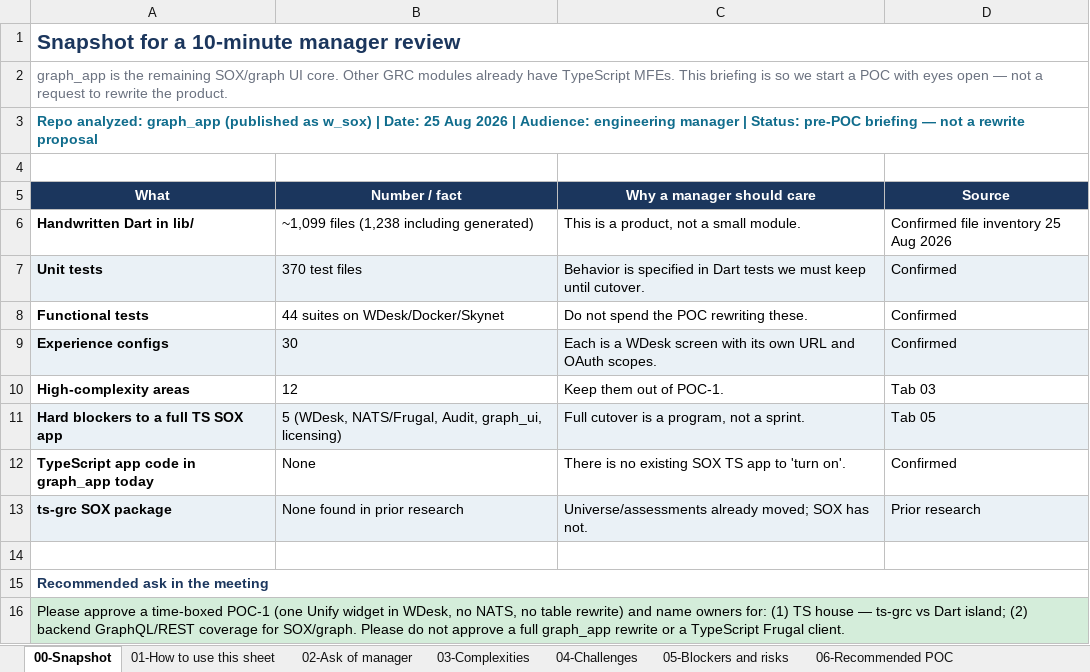
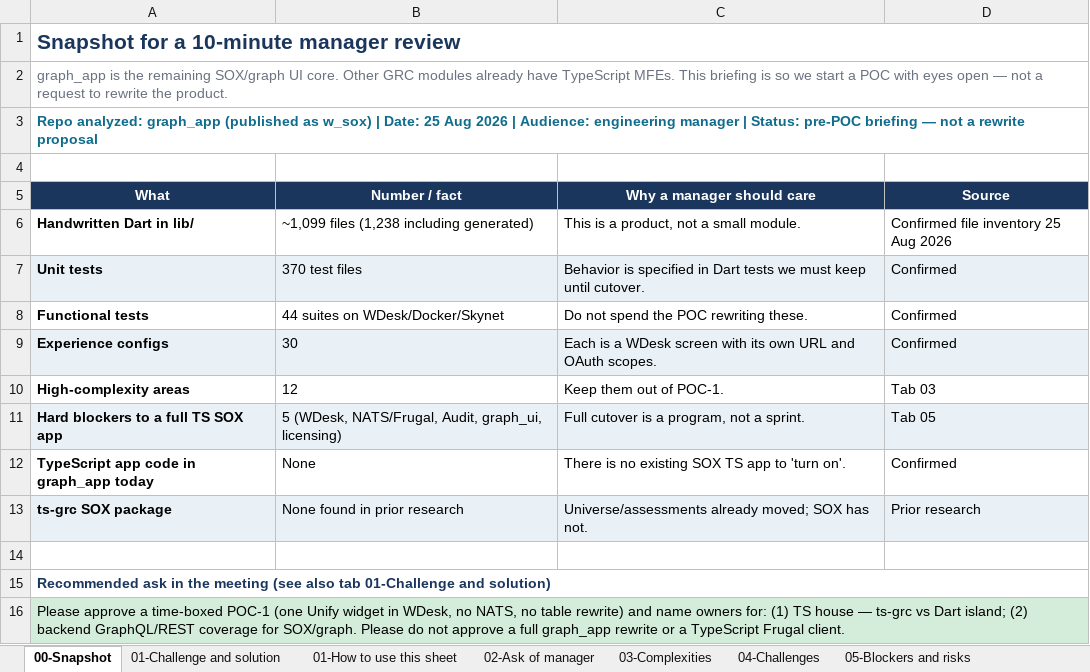
Before and after one commit to manilkumar-wk/research-and-learnings, an Excel workbook: graph_app/graph_app-ts-migration-manager-briefing.xlsx, sheet 00-Snapshot, drawn as a sheet; values as stored, in another font and other column widths than the file's, no borders; the diff names each change by its address in the sheet, - before the commit and + after, or states it on an @@ line.

```diff
--- a/graph_app/graph_app-ts-migration-manager-briefing.xlsx (sheet 00-Snapshot)
+++ b/graph_app/graph_app-ts-migration-manager-briefing.xlsx (sheet 00-Snapshot)
+sheet tab: 01-Challenge and solution
-A15 (What): …the meeting
+A15 (What): …the meeting (see also tab 01-Challenge and solution)
```
Also changed, not shown: 2 other files.
